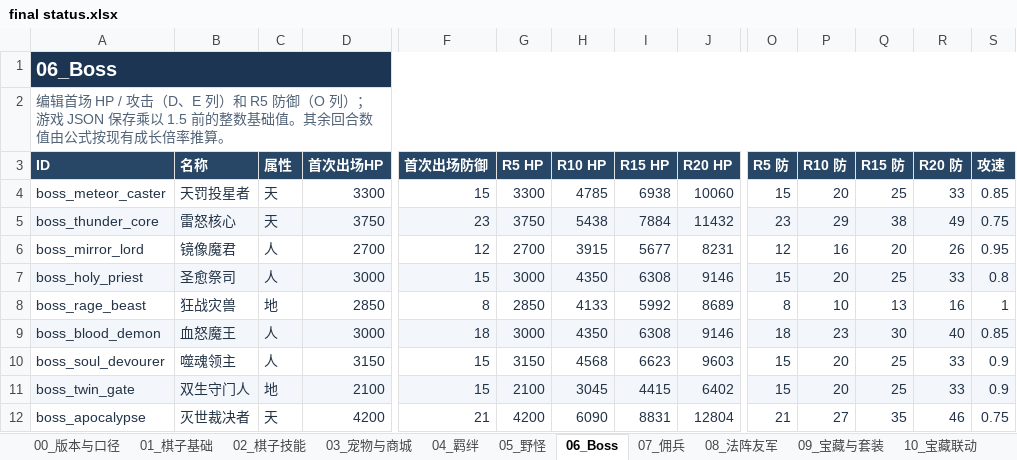
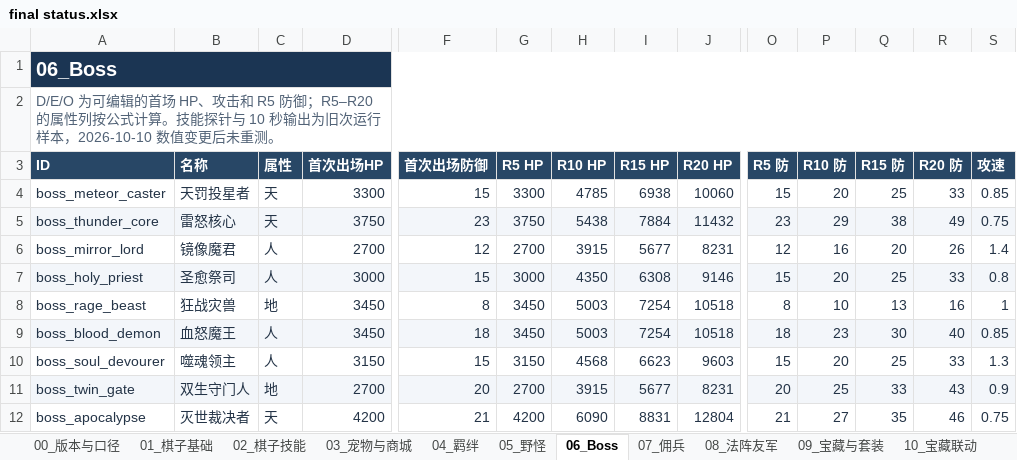
Before and after one commit to stechjie/GLory-v1.0, an Excel workbook: docs/balance/final status.xlsx, sheet 06_Boss, drawn as a sheet; only a part is shown, gaps mark what is left out; values as stored, in another font and other column widths than the file's, no borders; the diff names each change by its address in the sheet, - before the commit and + after, or states it on an @@ line.

```diff
--- a/docs/balance/final status.xlsx (sheet 06_Boss)
+++ b/docs/balance/final status.xlsx (sheet 06_Boss)
-A2 (ID): 编辑首场 HP / 攻击（D、E 列）和 R5 防御（O 列）；游戏 JSON 保存乘以 1.5 前的整数基础值。其余回合数值由公式按现有成长倍率推算。
+A2 (ID): D/E/O 为可编辑的首场 HP、攻击和 R5 防御；R5–R20 的属性列按公式计算。技能探针与 10 秒输出为旧次运行样本，2026-10-10 数值变更后未重测。
-S6 (攻速): 0.95
+S6 (攻速): 1.4
-D8 (首次出场HP): 2850
+D8 (首次出场HP): 3450
-G8 (R5 HP): 2850
+G8 (R5 HP): 3450
-H8 (R10 HP): 4133
+H8 (R10 HP): 5003
-I8 (R15 HP): 5992
+I8 (R15 HP): 7254
-J8 (R20 HP): 8689
+J8 (R20 HP): 10518
-D9 (首次出场HP): 3000
+D9 (首次出场HP): 3450
-G9 (R5 HP): 3000
+G9 (R5 HP): 3450
-H9 (R10 HP): 4350
+H9 (R10 HP): 5003
-I9 (R15 HP): 6308
+I9 (R15 HP): 7254
-J9 (R20 HP): 9146
+J9 (R20 HP): 10518
-S10 (攻速): 0.9
+S10 (攻速): 1.3
-D11 (首次出场HP): 2100
+D11 (首次出场HP): 2700
-F11 (首次出场防御): 15
+F11 (首次出场防御): 20
-G11 (R5 HP): 2100
+G11 (R5 HP): 2700
-H11 (R10 HP): 3045
+H11 (R10 HP): 3915
-I11 (R15 HP): 4415
+I11 (R15 HP): 5677
-J11 (R20 HP): 6402
+J11 (R20 HP): 8231
-O11 (R5 防): 15
+O11 (R5 防): 20
-P11 (R10 防): 20
+P11 (R10 防): 25
-Q11 (R15 防): 25
+Q11 (R15 防): 33
-R11 (R20 防): 33
+R11 (R20 防): 43
```
Also changed, not shown: sheet 07_佣兵, sheet 01_棋子基础, sheet 02_棋子技能, sheet 00_版本与口径, sheet 09_宝藏与套装, formulas that keep their value, 21 other files.
